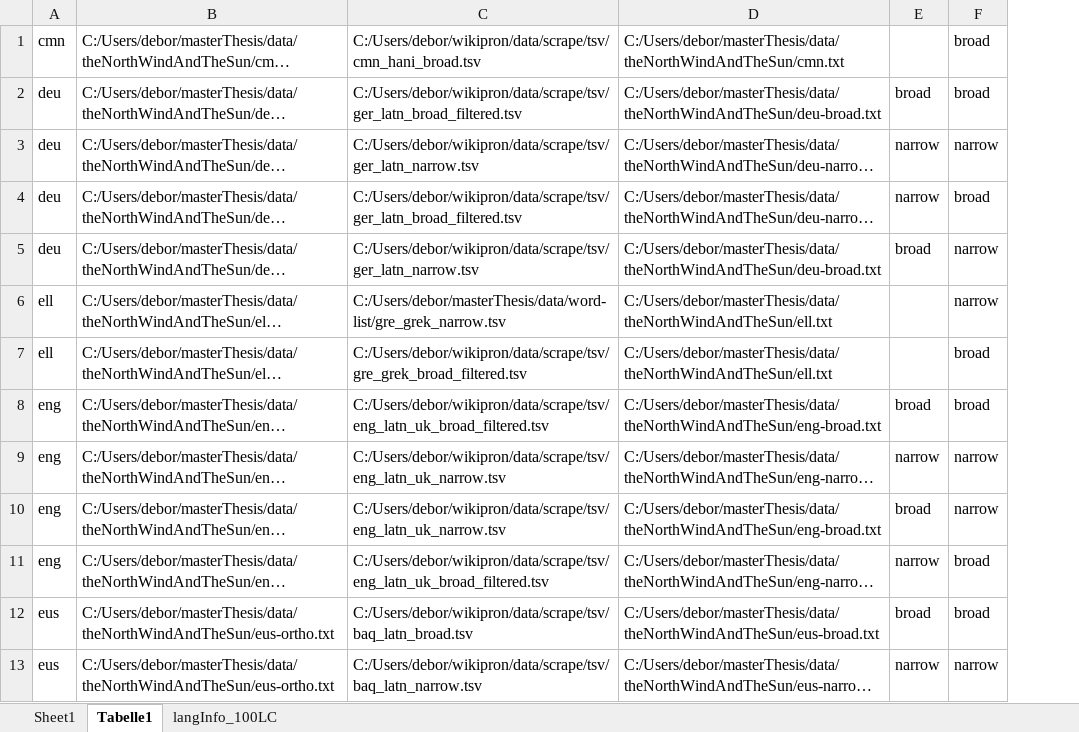
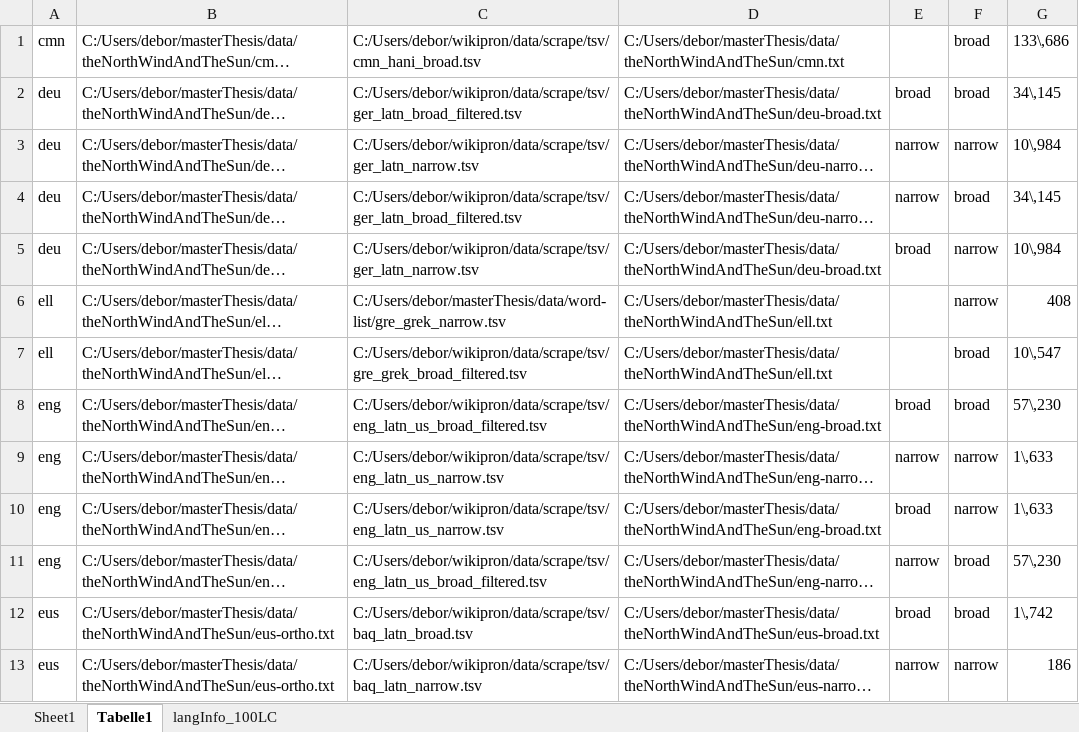
Before and after one commit to theDebbister/masterThesis, an Excel workbook: data/phoneticData.xlsx, sheet Tabelle1, drawn as a sheet; only a part is shown; long unchanged cells end in …; values as stored, in another font and other column widths than the file's, no borders; the diff names each change by its address in the sheet, - before the commit and + after, or states it on an @@ line.

Commit message:
added WER CER table

```diff
--- a/data/phoneticData.xlsx (sheet Tabelle1)
+++ b/data/phoneticData.xlsx (sheet Tabelle1)
+column G, rows 1-13: 133\,686 | 34\,145 | 10\,984 | 34\,145 | 10\,984 | 408 | 10\,547 | 57\,230 | 1\,633 | 1\,633 | 57\,230 | 1\,742 | 186
-C8: C:/Users/debor/wikipron/data/scrape/tsv/eng_latn_uk_broad_filtered.tsv
+C8: C:/Users/debor/wikipron/data/scrape/tsv/eng_latn_us_broad_filtered.tsv
-C9:C10: C:/Users/debor/wikipron/data/scrape/tsv/eng_latn_uk_narrow.tsv
+C9:C10: C:/Users/debor/wikipron/data/scrape/tsv/eng_latn_us_narrow.tsv
-C11: C:/Users/debor/wikipron/data/scrape/tsv/eng_latn_uk_broad_filtered.tsv
+C11: C:/Users/debor/wikipron/data/scrape/tsv/eng_latn_us_broad_filtered.tsv
```
Also changed, not shown: sheet Sheet1, 35 other files.
